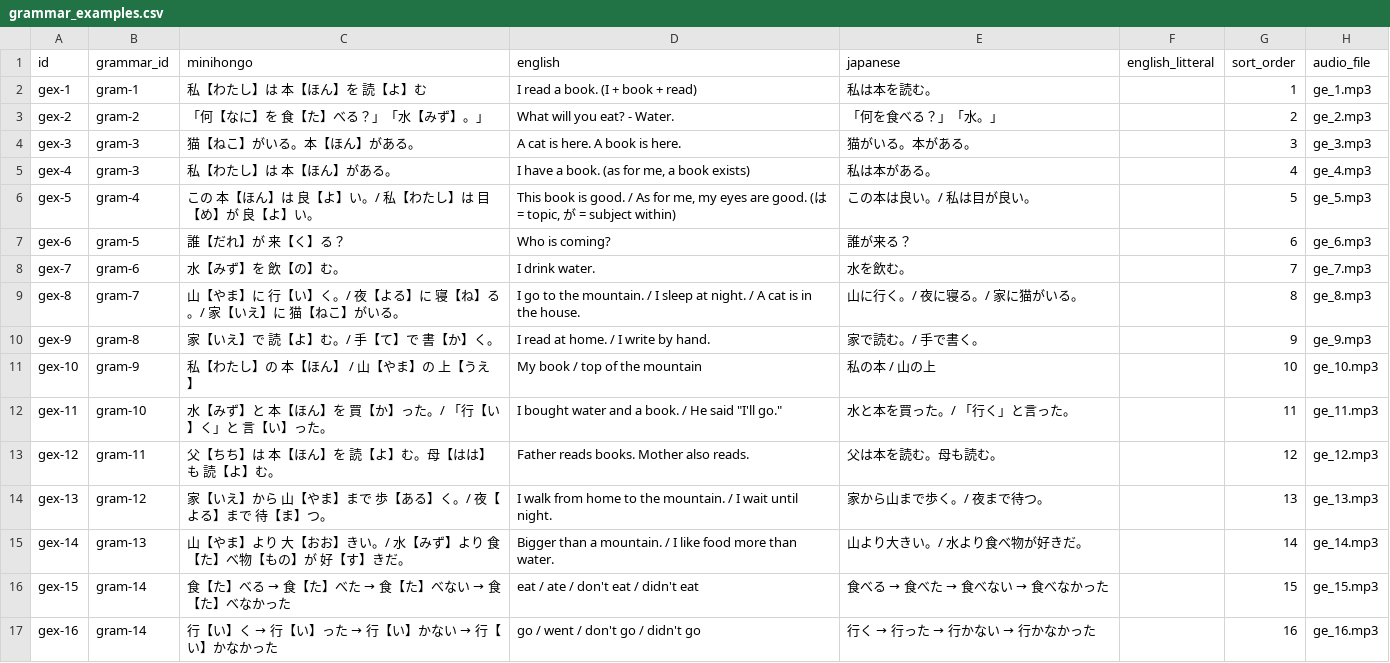
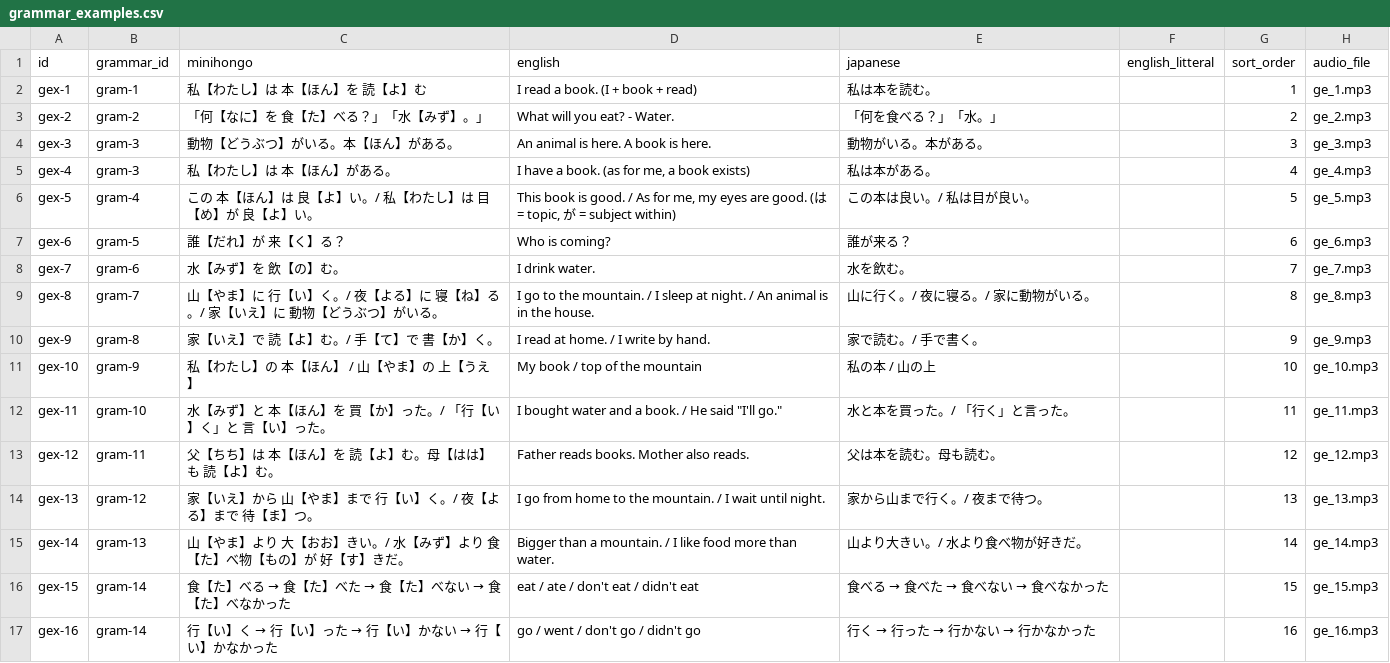
Before and after one commit to KakkoiDev/minihongo, a CSV file: data/grammar_examples.csv, drawn as a sheet; only a part is shown; the diff covers the shown part only.

```diff
--- a/data/grammar_examples.csv
+++ b/data/grammar_examples.csv
@@ -3,3 +3,3 @@ gex-1,gram-1,私【わたし】は 本【ほん】を 読【よ】む,I read a b
 gex-2,gram-2,「何【なに】を 食【た】べる？」「水【みず】。」,What will you eat? - Water.,「何を食べる？」「水。」,,2,ge_2.mp3
-gex-3,gram-3,猫【ねこ】がいる。本【ほん】がある。,A cat is here. A book is here.,猫がいる。本がある。,,3,ge_3.mp3
+gex-3,gram-3,動物【どうぶつ】がいる。本【ほん】がある。,An animal is here. A book is here.,動物がいる。本がある。,,3,ge_3.mp3
 gex-4,gram-3,私【わたし】は 本【ほん】がある。,"I have a book. (as for me, a book exists)",私は本がある。,,4,ge_4.mp3
@@ -8,3 +8,3 @@ gex-6,gram-5,誰【だれ】が 来【く】る？,Who is coming?,誰が来る
 gex-7,gram-6,水【みず】を 飲【の】む。,I drink water.,水を飲む。,,7,ge_7.mp3
-gex-8,gram-7,山【やま】に 行【い】く。/ 夜【よる】に 寝【ね】る。/ 家【いえ】に 猫【ねこ】がいる。,I go to the mountain. / I sleep at night. / A cat is in the house.,山に行く。/ 夜に寝る。/ 家に猫がいる。,,8,ge_8.mp3
+gex-8,gram-7,山【やま】に 行【い】く。/ 夜【よる】に 寝【ね】る。/ 家【いえ】に 動物【どうぶつ】がいる。,I go to the mountain. / I sleep at night. / An animal is in the house.,山に行く。/ 夜に寝る。/ 家に動物がいる。,,8,ge_8.mp3
 gex-9,gram-8,家【いえ】で 読【よ】む。/ 手【て】で 書【か】く。,I read at home. / I write by hand.,家で読む。/ 手で書く。,,9,ge_9.mp3
@@ -13,3 +13,3 @@ gex-11,gram-10,水【みず】と 本【ほん】を 買【か】った。/ 「
 gex-12,gram-11,父【ちち】は 本【ほん】を 読【よ】む。母【はは】も 読【よ】む。,Father reads books. Mother also reads.,父は本を読む。母も読む。,,12,ge_12.mp3
-gex-13,gram-12,家【いえ】から 山【やま】まで 歩【ある】く。/ 夜【よる】まで 待【ま】つ。,I walk from home to the mountain. / I wait until night.,家から山まで歩く。/ 夜まで待つ。,,13,ge_13.mp3
+gex-13,gram-12,家【いえ】から 山【やま】まで 行【い】く。/ 夜【よる】まで 待【ま】つ。,I go from home to the mountain. / I wait until night.,家から山まで行く。/ 夜まで待つ。,,13,ge_13.mp3
 gex-14,gram-13,山【やま】より 大【おお】きい。/ 水【みず】より 食【た】べ物【もの】が 好【す】きだ。,Bigger than a mountain. / I like food more than water.,山より大きい。/ 水より食べ物が好きだ。,,14,ge_14.mp3
```
Also changed, not shown: 27 edited cells elsewhere in this file, 2 other files.
